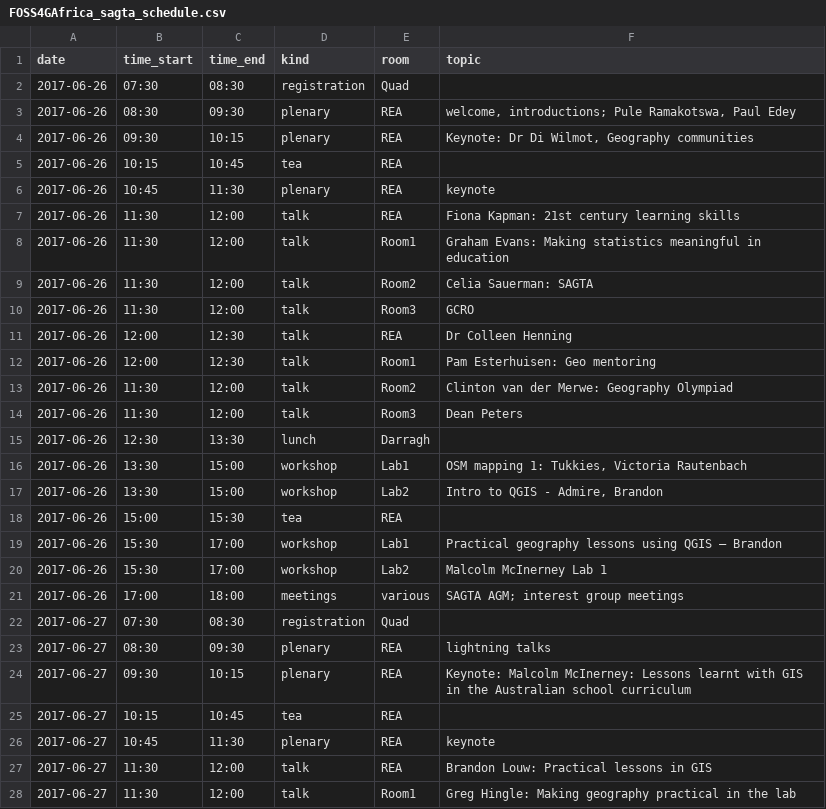
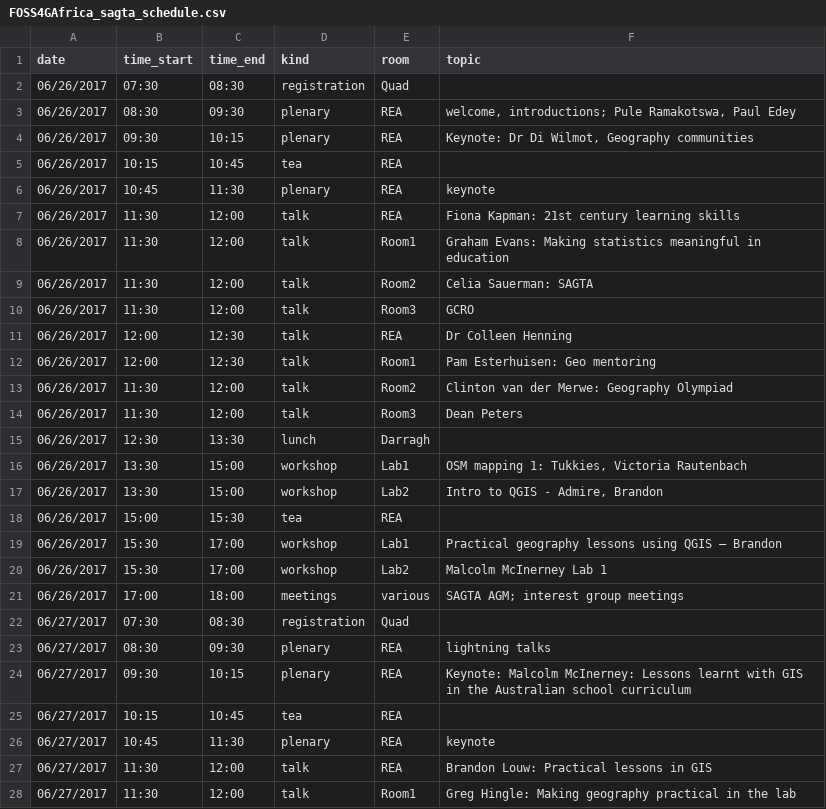
Before and after one commit to kartoza/docker-mezzanine, a CSV file: django_project/conference_schedules/FOSS4GAfrica_sagta_schedule.csv, drawn as a sheet; only a part is shown; the diff covers the shown part only.

Commit message:
Update FOSS4GAfrica_sagta_schedule.csv

```diff
--- a/django_project/conference_schedules/FOSS4GAfrica_sagta_schedule.csv
+++ b/django_project/conference_schedules/FOSS4GAfrica_sagta_schedule.csv
@@ -1,28 +1,28 @@
 "date","time_start","time_end","kind","room","topic"
-"2017-06-26","07:30","08:30","registration","Quad",
-"2017-06-26","08:30","09:30","plenary","REA","welcome, introductions; Pule Ramakotswa, Paul Edey"
-"2017-06-26","09:30","10:15","plenary","REA","Keynote: Dr Di Wilmot, Geography communities"
-"2017-06-26","10:15","10:45","tea","REA",
-"2017-06-26","10:45","11:30","plenary","REA","keynote"
-"2017-06-26","11:30","12:00","talk","REA","Fiona Kapman: 21st century learning skills"
-"2017-06-26","11:30","12:00","talk","Room1","Graham Evans: Making statistics meaningful in education"
-"2017-06-26","11:30","12:00","talk","Room2","Celia Sauerman: SAGTA"
-"2017-06-26","11:30","12:00","talk","Room3","GCRO"
-"2017-06-26","12:00","12:30","talk","REA","Dr Colleen Henning"
-"2017-06-26","12:00","12:30","talk","Room1","Pam Esterhuisen: Geo mentoring"
-"2017-06-26","11:30","12:00","talk","Room2","Clinton van der Merwe: Geography Olympiad"
-"2017-06-26","11:30","12:00","talk","Room3","Dean Peters"
-"2017-06-26","12:30","13:30","lunch","Darragh",
-"2017-06-26","13:30","15:00","workshop","Lab1","OSM mapping 1: Tukkies, Victoria Rautenbach"
-"2017-06-26","13:30","15:00","workshop","Lab2","Intro to QGIS - Admire, Brandon"
-"2017-06-26","15:00","15:30","tea","REA",
-"2017-06-26","15:30","17:00","workshop","Lab1","Practical geography lessons using QGIS – Brandon"
-"2017-06-26","15:30","17:00","workshop","Lab2","Malcolm McInerney Lab 1"
-"2017-06-26","17:00","18:00","meetings","various","SAGTA AGM; interest group meetings"
-"2017-06-27","07:30","08:30","registration","Quad",
-"2017-06-27","08:30","09:30","plenary","REA","lightning talks"
-"2017-06-27","09:30","10:15","plenary","REA","Keynote: Malcolm McInerney: Lessons learnt with GIS in the Australian school curriculum"
-"2017-06-27","10:15","10:45","tea","REA",
-"2017-06-27","10:45","11:30","plenary","REA","keynote"
-"2017-06-27","11:30","12:00","talk","REA","Brandon Louw: Practical lessons in GIS"
-"2017-06-27","11:30","12:00","talk","Room1","Greg Hingle: Making geography practical in the lab"
+"06/26/2017","07:30","08:30","registration","Quad",
+"06/26/2017","08:30","09:30","plenary","REA","welcome, introductions; Pule Ramakotswa, Paul Edey"
+"06/26/2017","09:30","10:15","plenary","REA","Keynote: Dr Di Wilmot, Geography communities"
+"06/26/2017","10:15","10:45","tea","REA",
+"06/26/2017","10:45","11:30","plenary","REA","keynote"
+"06/26/2017","11:30","12:00","talk","REA","Fiona Kapman: 21st century learning skills"
+"06/26/2017","11:30","12:00","talk","Room1","Graham Evans: Making statistics meaningful in education"
+"06/26/2017","11:30","12:00","talk","Room2","Celia Sauerman: SAGTA"
+"06/26/2017","11:30","12:00","talk","Room3","GCRO"
+"06/26/2017","12:00","12:30","talk","REA","Dr Colleen Henning"
+"06/26/2017","12:00","12:30","talk","Room1","Pam Esterhuisen: Geo mentoring"
+"06/26/2017","11:30","12:00","talk","Room2","Clinton van der Merwe: Geography Olympiad"
+"06/26/2017","11:30","12:00","talk","Room3","Dean Peters"
+"06/26/2017","12:30","13:30","lunch","Darragh",
+"06/26/2017","13:30","15:00","workshop","Lab1","OSM mapping 1: Tukkies, Victoria Rautenbach"
+"06/26/2017","13:30","15:00","workshop","Lab2","Intro to QGIS - Admire, Brandon"
+"06/26/2017","15:00","15:30","tea","REA",
+"06/26/2017","15:30","17:00","workshop","Lab1","Practical geography lessons using QGIS – Brandon"
+"06/26/2017","15:30","17:00","workshop","Lab2","Malcolm McInerney Lab 1"
+"06/26/2017","17:00","18:00","meetings","various","SAGTA AGM; interest group meetings"
+"06/27/2017","07:30","08:30","registration","Quad",
+"06/27/2017","08:30","09:30","plenary","REA","lightning talks"
+"06/27/2017","09:30","10:15","plenary","REA","Keynote: Malcolm McInerney: Lessons learnt with GIS in the Australian school curriculum"
+"06/27/2017","10:15","10:45","tea","REA",
+"06/27/2017","10:45","11:30","plenary","REA","keynote"
+"06/27/2017","11:30","12:00","talk","REA","Brandon Louw: Practical lessons in GIS"
+"06/27/2017","11:30","12:00","talk","Room1","Greg Hingle: Making geography practical in the lab"
```
Also changed, not shown: 14 edited cells elsewhere in this file.
